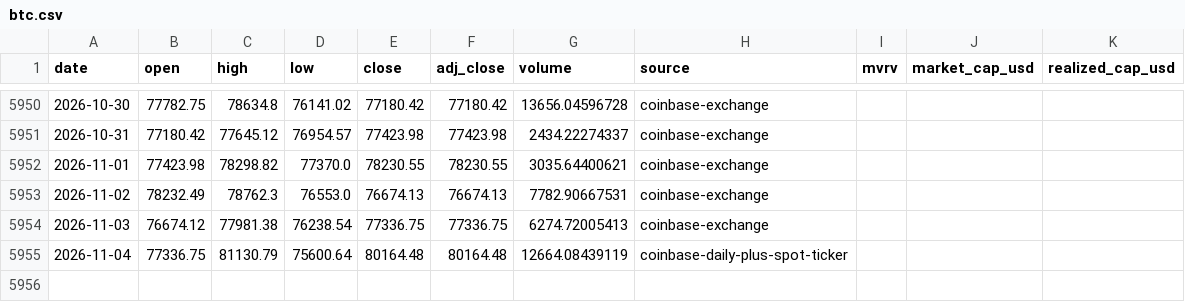
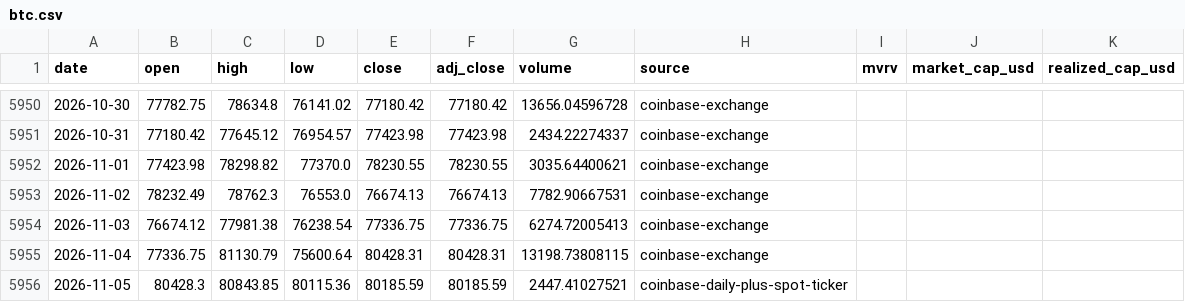
Before and after one commit to leescottd-crypto/Multi-Asset-Cycle-Dashboard, a CSV file: data/raw/btc.csv, drawn as a sheet; only a part is shown, gaps mark what is left out.

Commit message:
chore: refresh generated dashboard data (2026-11-05 06:00 EST)

```diff
--- a/data/raw/btc.csv
+++ b/data/raw/btc.csv
@@ -5954,2 +5954,3 @@ date,open,high,low,close,adj_close,volume,source,mvrv,market_cap_usd,realized_ca
 2026-11-03,76674.12,77981.38,76238.54,77336.75,77336.75,6274.72005413,coinbase-exchange,,,
-2026-11-04,77336.75,81130.79,75600.64,80164.48,80164.48,12664.08439119,coinbase-daily-plus-spot-ticker,,,
+2026-11-04,77336.75,81130.79,75600.64,80428.31,80428.31,13198.73808115,coinbase-exchange,,,
+2026-11-05,80428.3,80843.85,80115.36,80185.59,80185.59,2447.41027521,coinbase-daily-plus-spot-ticker,,,
```
Also changed, not shown: data/raw/btc_usd_daily.csv, data/raw/eth.csv, 55 other files.
